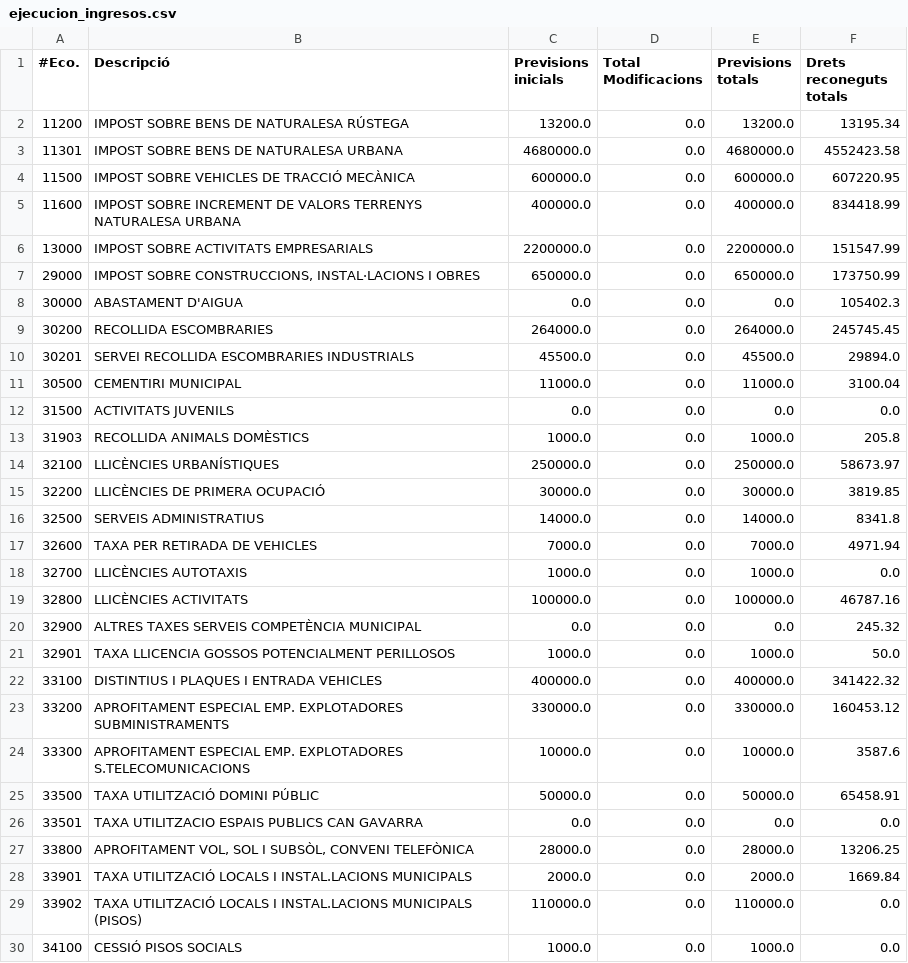
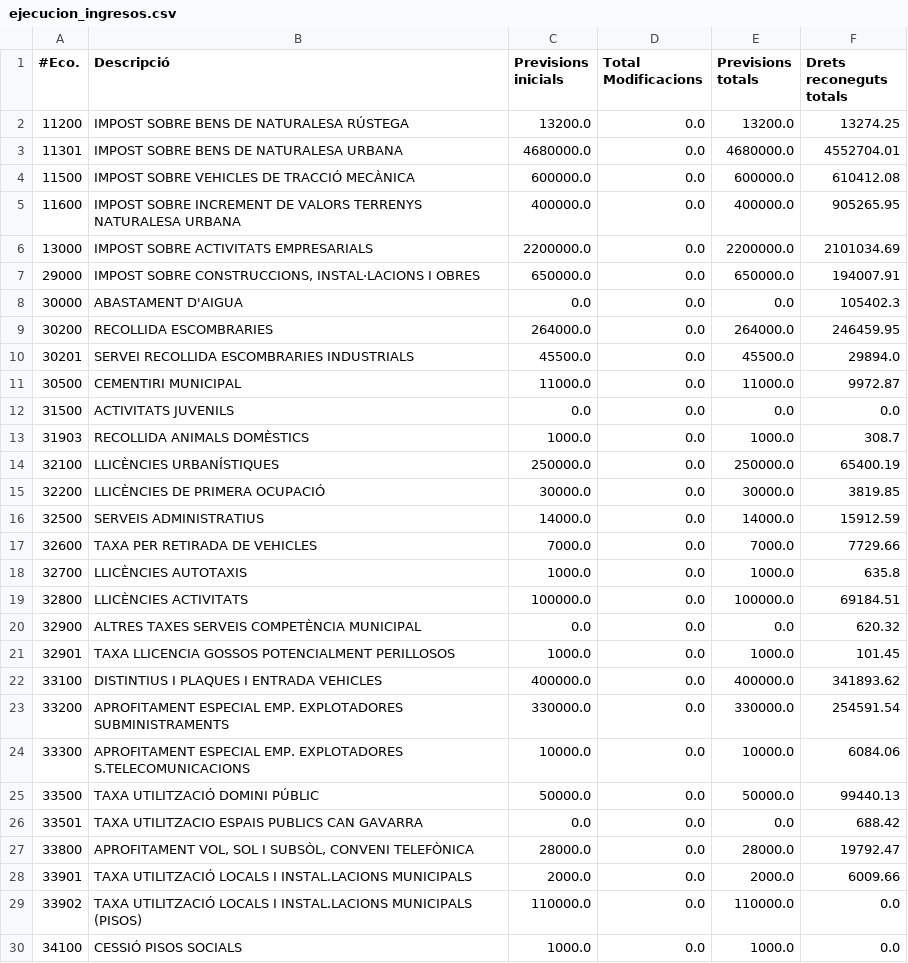
Before and after one commit to civio/presupuesto-polinya, a CSV file: data/ca/municipio/2025/ejecucion_ingresos.csv, drawn as a sheet; only a part is shown; the diff covers the shown part only.

```diff
--- a/data/ca/municipio/2025/ejecucion_ingresos.csv
+++ b/data/ca/municipio/2025/ejecucion_ingresos.csv
@@ -1,29 +1,29 @@
 #Eco.,Descripció,Previsions inicials,Total Modificacions,Previsions totals,Drets reconeguts totals
-11200,IMPOST SOBRE BENS DE NATURALESA RÚSTEGA,13200.0,0.0,13200.0,13195.34
-11301,IMPOST SOBRE BENS DE NATURALESA URBANA,4680000.0,0.0,4680000.0,4552423.58
-11500,IMPOST SOBRE VEHICLES DE TRACCIÓ MECÀNICA,600000.0,0.0,600000.0,607220.95
-11600,IMPOST SOBRE INCREMENT DE VALORS TERRENYS NATURALESA URBANA,400000.0,0.0,400000.0,834418.99
-13000,IMPOST SOBRE ACTIVITATS EMPRESARIALS,2200000.0,0.0,2200000.0,151547.99
-29000,"IMPOST SOBRE CONSTRUCCIONS, INSTAL·LACIONS I OBRES",650000.0,0.0,650000.0,173750.99
+11200,IMPOST SOBRE BENS DE NATURALESA RÚSTEGA,13200.0,0.0,13200.0,13274.25
+11301,IMPOST SOBRE BENS DE NATURALESA URBANA,4680000.0,0.0,4680000.0,4552704.01
+11500,IMPOST SOBRE VEHICLES DE TRACCIÓ MECÀNICA,600000.0,0.0,600000.0,610412.08
+11600,IMPOST SOBRE INCREMENT DE VALORS TERRENYS NATURALESA URBANA,400000.0,0.0,400000.0,905265.95
+13000,IMPOST SOBRE ACTIVITATS EMPRESARIALS,2200000.0,0.0,2200000.0,2101034.69
+29000,"IMPOST SOBRE CONSTRUCCIONS, INSTAL·LACIONS I OBRES",650000.0,0.0,650000.0,194007.91
 30000,ABASTAMENT D'AIGUA,0.0,0.0,0.0,105402.3
-30200,RECOLLIDA ESCOMBRARIES,264000.0,0.0,264000.0,245745.45
+30200,RECOLLIDA ESCOMBRARIES,264000.0,0.0,264000.0,246459.95
 30201,SERVEI RECOLLIDA ESCOMBRARIES INDUSTRIALS,45500.0,0.0,45500.0,29894.0
-30500,CEMENTIRI MUNICIPAL,11000.0,0.0,11000.0,3100.04
+30500,CEMENTIRI MUNICIPAL,11000.0,0.0,11000.0,9972.87
 31500,ACTIVITATS JUVENILS,0.0,0.0,0.0,0.0
-31903,RECOLLIDA ANIMALS DOMÈSTICS,1000.0,0.0,1000.0,205.8
-32100,LLICÈNCIES URBANÍSTIQUES,250000.0,0.0,250000.0,58673.97
+31903,RECOLLIDA ANIMALS DOMÈSTICS,1000.0,0.0,1000.0,308.7
+32100,LLICÈNCIES URBANÍSTIQUES,250000.0,0.0,250000.0,65400.19
 32200,LLICÈNCIES DE PRIMERA OCUPACIÓ,30000.0,0.0,30000.0,3819.85
-32500,SERVEIS ADMINISTRATIUS,14000.0,0.0,14000.0,8341.8
-32600,TAXA PER RETIRADA DE VEHICLES,7000.0,0.0,7000.0,4971.94
-32700,LLICÈNCIES AUTOTAXIS,1000.0,0.0,1000.0,0.0
-32800,LLICÈNCIES ACTIVITATS,100000.0,0.0,100000.0,46787.16
-32900,ALTRES TAXES SERVEIS COMPETÈNCIA MUNICIPAL,0.0,0.0,0.0,245.32
-32901,TAXA LLICENCIA GOSSOS POTENCIALMENT PERILLOSOS,1000.0,0.0,1000.0,50.0
-33100,DISTINTIUS I PLAQUES I ENTRADA VEHICLES,400000.0,0.0,400000.0,341422.32
-33200,APROFITAMENT ESPECIAL EMP. EXPLOTADORES SUBMINISTRAMENTS,330000.0,0.0,330000.0,160453.12
-33300,APROFITAMENT ESPECIAL EMP. EXPLOTADORES S.TELECOMUNICACIONS,10000.0,0.0,10000.0,3587.6
-33500,TAXA UTILITZACIÓ DOMINI PÚBLIC,50000.0,0.0,50000.0,65458.91
-33501,TAXA UTILITZACIO ESPAIS PUBLICS CAN GAVARRA,0.0,0.0,0.0,0.0
-33800,"APROFITAMENT VOL, SOL I SUBSÒL, CONVENI TELEFÒNICA",28000.0,0.0,28000.0,13206.25
-33901,TAXA UTILITZACIÓ LOCALS I INSTAL.LACIONS MUNICIPALS,2000.0,0.0,2000.0,1669.84
+32500,SERVEIS ADMINISTRATIUS,14000.0,0.0,14000.0,15912.59
+32600,TAXA PER RETIRADA DE VEHICLES,7000.0,0.0,7000.0,7729.66
+32700,LLICÈNCIES AUTOTAXIS,1000.0,0.0,1000.0,635.8
+32800,LLICÈNCIES ACTIVITATS,100000.0,0.0,100000.0,69184.51
+32900,ALTRES TAXES SERVEIS COMPETÈNCIA MUNICIPAL,0.0,0.0,0.0,620.32
+32901,TAXA LLICENCIA GOSSOS POTENCIALMENT PERILLOSOS,1000.0,0.0,1000.0,101.45
+33100,DISTINTIUS I PLAQUES I ENTRADA VEHICLES,400000.0,0.0,400000.0,341893.62
+33200,APROFITAMENT ESPECIAL EMP. EXPLOTADORES SUBMINISTRAMENTS,330000.0,0.0,330000.0,254591.54
+33300,APROFITAMENT ESPECIAL EMP. EXPLOTADORES S.TELECOMUNICACIONS,10000.0,0.0,10000.0,6084.06
+33500,TAXA UTILITZACIÓ DOMINI PÚBLIC,50000.0,0.0,50000.0,99440.13
+33501,TAXA UTILITZACIO ESPAIS PUBLICS CAN GAVARRA,0.0,0.0,0.0,688.42
+33800,"APROFITAMENT VOL, SOL I SUBSÒL, CONVENI TELEFÒNICA",28000.0,0.0,28000.0,19792.47
+33901,TAXA UTILITZACIÓ LOCALS I INSTAL.LACIONS MUNICIPALS,2000.0,0.0,2000.0,6009.66
 33902,TAXA UTILITZACIÓ LOCALS I INSTAL.LACIONS MUNICIPALS (PISOS),110000.0,0.0,110000.0,0.0
```
Also changed, not shown: 5 added rows and 31 edited cells elsewhere in this file, data/ca/municipio/2025/ejecucion_gastos.csv, data/ca/municipio/2025/gastos.csv, 7 other files.
